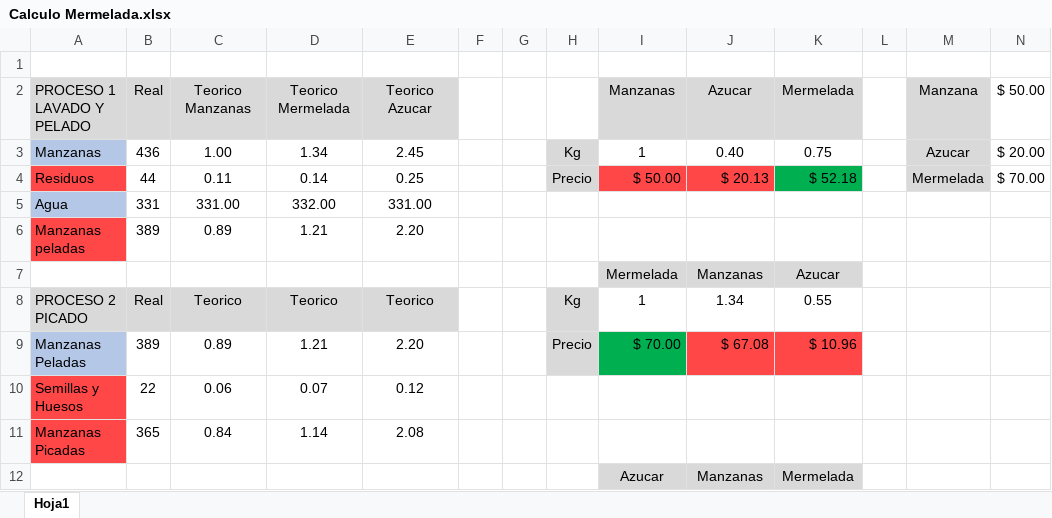
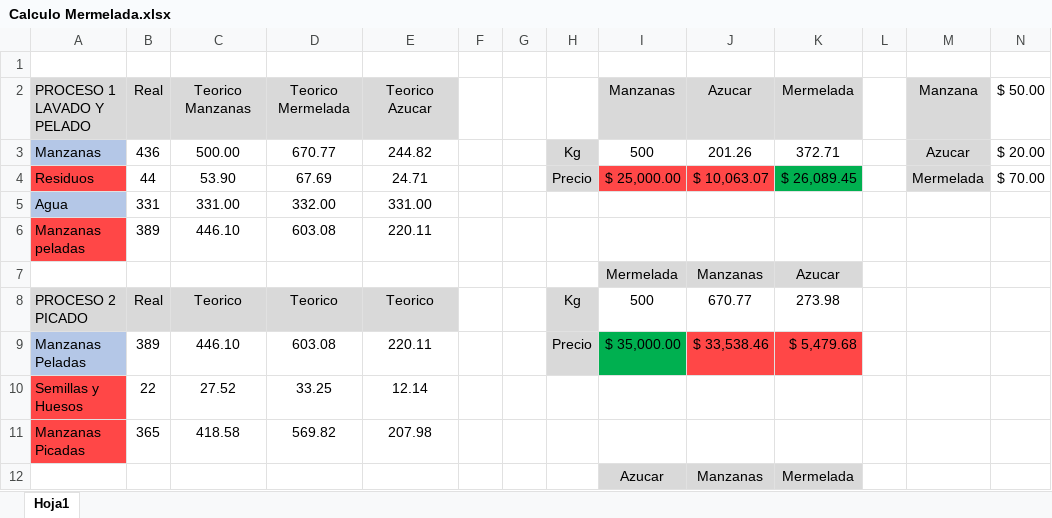
Before and after one commit to Aldayr02/Proyecto-Quimica-Mermelada, an Excel workbook: No Code/Calculo Mermelada.xlsx, sheet Hoja1, drawn as a sheet; only a part is shown; values as stored, in another font and other column widths than the file's, no borders; the diff covers the shown part only; the diff names each change by its address in the sheet, - before the commit and + after, or states it on an @@ line.

```diff
--- a/No Code/Calculo Mermelada.xlsx (sheet Hoja1)
+++ b/No Code/Calculo Mermelada.xlsx (sheet Hoja1)
-C3: 1.00
+C3: 500.00
-D3: 1.34
+D3: 670.77
-E3: 2.45
+E3: 244.82
-I3: 1
+I3: 500
-J3: 0.40
+J3: 201.26
-K3: 0.75
+K3: 372.71
-C4: 0.11
+C4: 53.90
-D4: 0.14
+D4: 67.69
-E4: 0.25
+E4: 24.71
-I4: $ 50.00
+I4: $ 25,000.00
-J4: $ 20.13
+J4: $ 10,063.07
-K4: $ 52.18
+K4: $ 26,089.45
-C6: 0.89
+C6: 446.10
-D6: 1.21
+D6: 603.08
-E6: 2.20
+E6: 220.11
-I8: 1
+I8: 500
-J8: 1.34
+J8: 670.77
-K8: 0.55
+K8: 273.98
-C9: 0.89
+C9: 446.10
-D9: 1.21
+D9: 603.08
-E9: 2.20
+E9: 220.11
-I9: $ 70.00
+I9: $ 35,000.00
-J9: $ 67.08
+J9: $ 33,538.46
-K9: $ 10.96
+K9: $ 5,479.68
-C10: 0.06
+C10: 27.52
-D10: 0.07
+D10: 33.25
-E10: 0.12
+E10: 12.14
-C11: 0.84
+C11: 418.58
-D11: 1.14
+D11: 569.82
-E11: 2.08
+E11: 207.98
```
Also changed, not shown: 27 edited cells elsewhere in this sheet, 1 other file.
